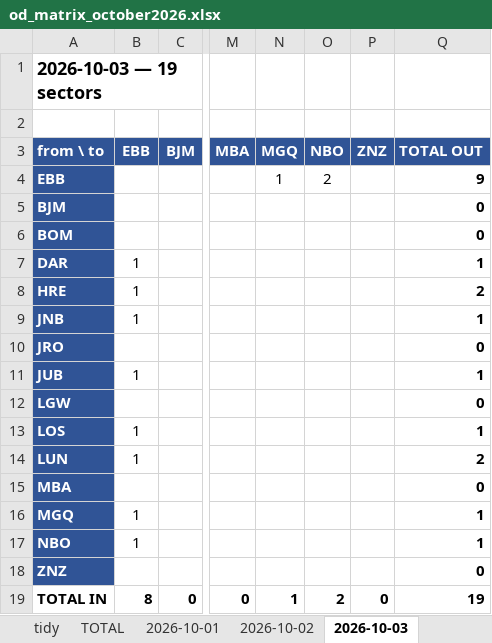
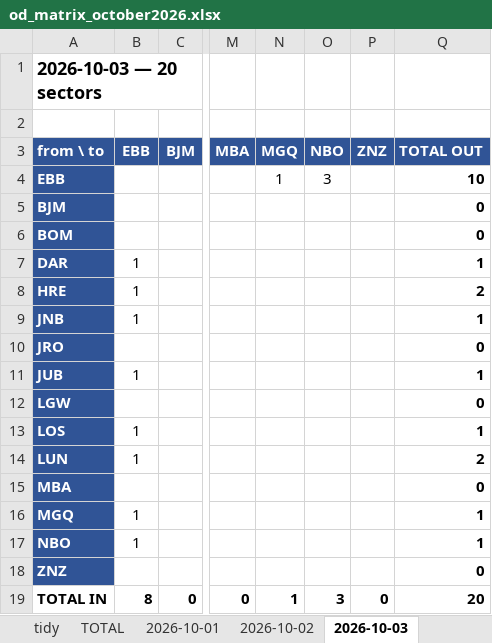
Before and after one commit to jonathanbyakagaba/FR24, an Excel workbook: UR OCTOBER 2026/od_matrix_october2026.xlsx, sheet 2026-10-03, drawn as a sheet; only a part is shown, gaps mark what is left out; values as stored, in another font and other column widths than the file's, no borders; the diff names each change by its address in the sheet, - before the commit and + after, or states it on an @@ line.

```diff
--- a/UR OCTOBER 2026/od_matrix_october2026.xlsx (sheet 2026-10-03)
+++ b/UR OCTOBER 2026/od_matrix_october2026.xlsx (sheet 2026-10-03)
-A1 (from \ to): 2026-10-03 — 19 sectors
+A1 (from \ to): 2026-10-03 — 20 sectors
-O4 (NBO): 2
+O4 (NBO): 3
-Q4 (TOTAL OUT): 9
+Q4 (TOTAL OUT): 10
-O19 (NBO): 2
+O19 (NBO): 3
-Q19 (TOTAL OUT): 19
+Q19 (TOTAL OUT): 20
```
Also changed, not shown: sheet tidy, sheet TOTAL, sheet DIVERSION_CHECK, sheet 2026-10-13, sheet 2026-10-04, sheet 2026-10-18, 1 more sheet, other sheet tabs, 51 other files.
